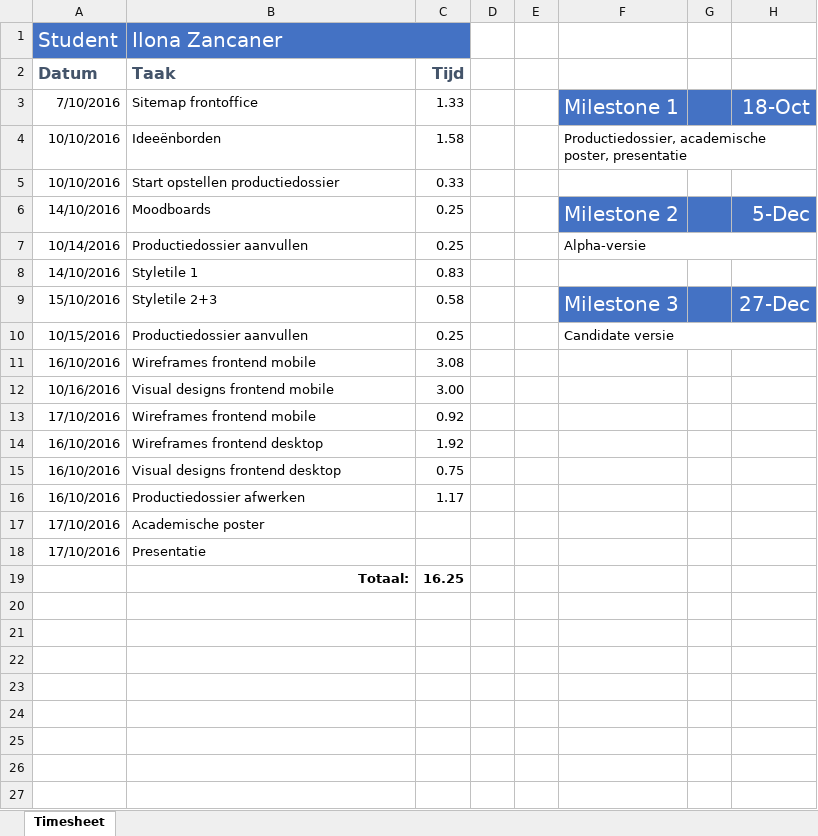
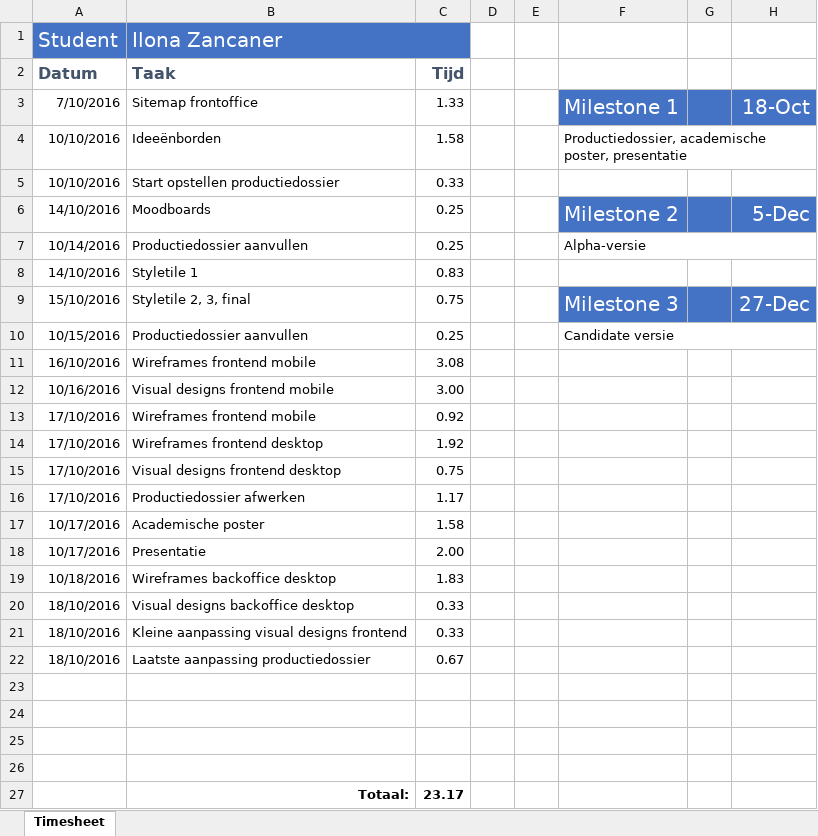
Before and after one commit to ilonzanc/wdad4.local, an Excel workbook: docs/timesheet_ilona_zancaner.xlsx, sheet Timesheet, drawn as a sheet; values as stored, in another font and other column widths than the file's, no borders; addresses are those after the commit; the diff names each change by its address in the sheet, - before the commit and + after, or states it on an @@ line.

Commit message:
Update timesheet

```diff
--- a/docs/timesheet_ilona_zancaner.xlsx (sheet Timesheet)
+++ b/docs/timesheet_ilona_zancaner.xlsx (sheet Timesheet)
-B9 (Ilona Zancaner): Styletile 2+3
+B9 (Ilona Zancaner): Styletile 2, 3, final
-C9: 0.58
+C9: 0.75
-A14:A16 (Student): 16/10/2016
+A14:A16 (Student): 17/10/2016
-A17:A18 (Student): 17/10/2016
+A17:A18 (Student): 10/17/2016
-C17: (empty)
+C17: 1.58
-C18: (empty)
+C18: 2.00
+row 19: 10/18/2016 | Wireframes backoffice desktop | 1.83
+row 20: 18/10/2016 | Visual designs backoffice desktop | 0.33
+row 21: 18/10/2016 | Kleine aanpassing visual designs frontend | 0.33
+row 22: 18/10/2016 | Laatste aanpassing productiedossier | 0.67
-row 23:  | Totaal: | 16.25
+row 23: (empty)
+row 24: (empty)
+row 25: (empty)
+row 26: (empty)
+row 27:  | Totaal: | 23.17
```
